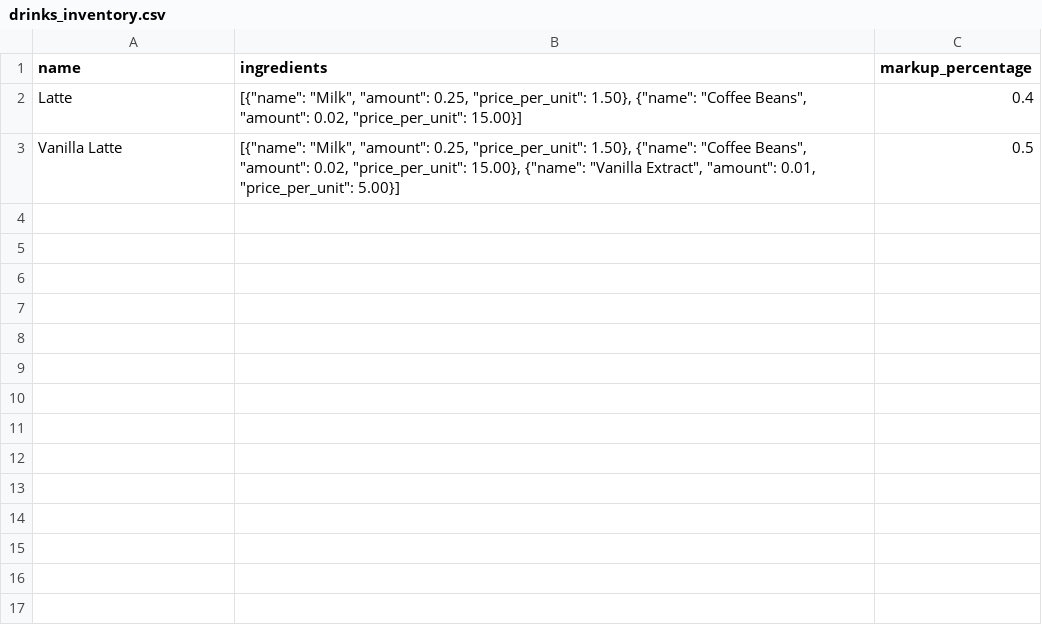
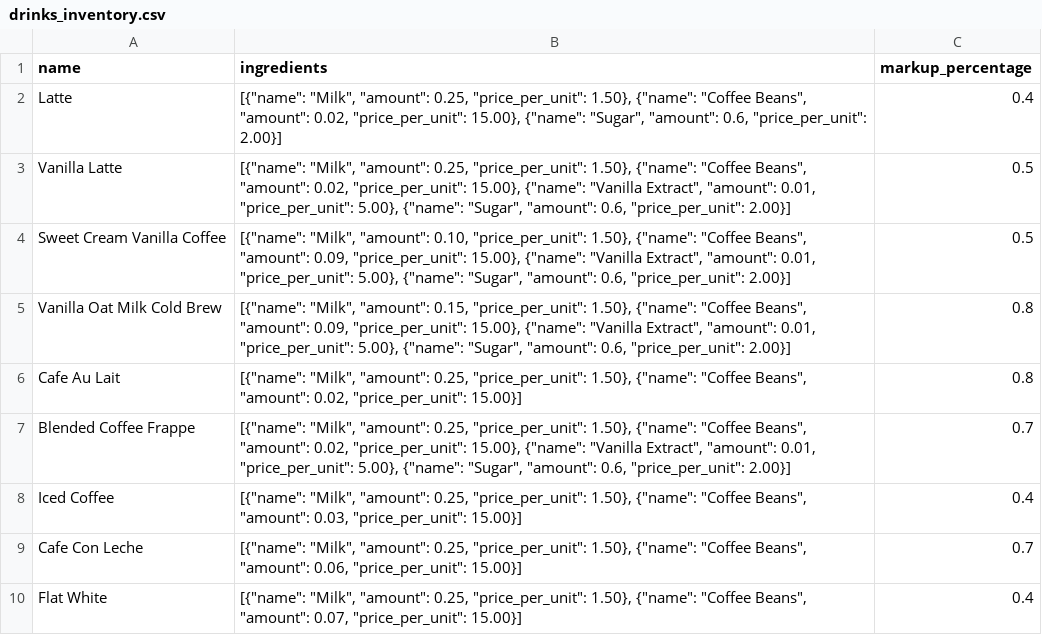
Before and after one commit to jquintas-catalyte/small-group-project, a CSV file: app/data/drinks_inventory.csv, drawn as a sheet.

Commit message:
commit drink_services and drinks list

```diff
--- a/app/data/drinks_inventory.csv
+++ b/app/data/drinks_inventory.csv
@@ -1,3 +1,10 @@
 name,ingredients,markup_percentage
-Latte,"[{""name"": ""Milk"", ""amount"": 0.25, ""price_per_unit"": 1.50}, {""name"": ""Coffee Beans"", ""amount"": 0.02, ""price_per_unit"": 15.00}]",0.4
-Vanilla Latte,"[{""name"": ""Milk"", ""amount"": 0.25, ""price_per_unit"": 1.50}, {""name"": ""Coffee Beans"", ""amount"": 0.02, ""price_per_unit"": 15.00}, {""name"": ""Vanilla Extract"", ""amount"": 0.01, ""price_per_unit"": 5.00}]",0.5
+Latte,"[{""name"": ""Milk"", ""amount"": 0.25, ""price_per_unit"": 1.50}, {""name"": ""Coffee Beans"", ""amount"": 0.02, ""price_per_unit"": 15.00}, {""name"": ""Sugar"", ""amount"": 0.6, ""price_per_unit"": 2.00}]",0.4
+Vanilla Latte,"[{""name"": ""Milk"", ""amount"": 0.25, ""price_per_unit"": 1.50}, {""name"": ""Coffee Beans"", ""amount"": 0.02, ""price_per_unit"": 15.00}, {""name"": ""Vanilla Extract"", ""amount"": 0.01, ""price_per_unit"": 5.00}, {""name"": ""Sugar"", ""amount"": 0.6, ""price_per_unit"": 2.00}]",0.5
+Sweet Cream Vanilla Coffee,"[{""name"": ""Milk"", ""amount"": 0.10, ""price_per_unit"": 1.50}, {""name"": ""Coffee Beans"", ""amount"": 0.09, ""price_per_unit"": 15.00}, {""name"": ""Vanilla Extract"", ""amount"": 0.01, ""price_per_unit"": 5.00}, {""name"": ""Sugar"", ""amount"": 0.6, ""price_per_unit"": 2.00}]", 0.5
+Vanilla Oat Milk Cold Brew,"[{""name"": ""Milk"", ""amount"": 0.15, ""price_per_unit"": 1.50}, {""name"": ""Coffee Beans"", ""amount"": 0.09, ""price_per_unit"": 15.00}, {""name"": ""Vanilla Extract"", ""amount"": 0.01, ""price_per_unit"": 5.00}, {""name"": ""Sugar"", ""amount"": 0.6, ""price_per_unit"": 2.00}]", 0.8
+Cafe Au Lait,"[{""name"": ""Milk"", ""amount"": 0.25, ""price_per_unit"": 1.50}, {""name"": ""Coffee Beans"", ""amount"": 0.02, ""price_per_unit"": 15.00}]",0.8
+Blended Coffee Frappe,"[{""name"": ""Milk"", ""amount"": 0.25, ""price_per_unit"": 1.50}, {""name"": ""Coffee Beans"", ""amount"": 0.02, ""price_per_unit"": 15.00}, {""name"": ""Vanilla Extract"", ""amount"": 0.01, ""price_per_unit"": 5.00}, {""name"": ""Sugar"", ""amount"": 0.6, ""price_per_unit"": 2.00}]", 0.7
+Iced Coffee,"[{""name"": ""Milk"", ""amount"": 0.25, ""price_per_unit"": 1.50}, {""name"": ""Coffee Beans"", ""amount"": 0.03, ""price_per_unit"": 15.00}]",0.4
+Cafe Con Leche,"[{""name"": ""Milk"", ""amount"": 0.25, ""price_per_unit"": 1.50}, {""name"": ""Coffee Beans"", ""amount"": 0.06, ""price_per_unit"": 15.00}]",0.7
+Flat White,"[{""name"": ""Milk"", ""amount"": 0.25, ""price_per_unit"": 1.50}, {""name"": ""Coffee Beans"", ""amount"": 0.07, ""price_per_unit"": 15.00}]",0.4
```
Also changed, not shown: 2 other files.
